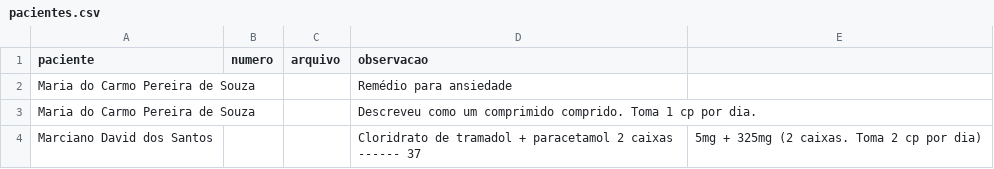
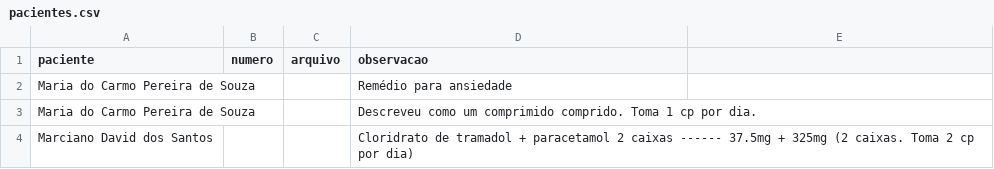
Before and after one commit to psfaltiplano/psfaltiplano, a CSV file: images/pacientes.csv, drawn as a sheet.

Commit message:
Update pacientes.csv

```diff
--- a/images/pacientes.csv
+++ b/images/pacientes.csv
@@ -3,2 +3,2 @@ Maria do Carmo Pereira de Souza,,,Remédio para ansiedade
 Maria do Carmo Pereira de Souza,,,Descreveu como um comprimido comprido. Toma 1 cp por dia.
-Marciano David dos Santos,,,Cloridrato de tramadol + paracetamol 2 caixas ------ 37,5mg + 325mg (2 caixas. Toma 2 cp por dia)
+Marciano David dos Santos,,,Cloridrato de tramadol + paracetamol 2 caixas ------ 37.5mg + 325mg (2 caixas. Toma 2 cp por dia)
```
